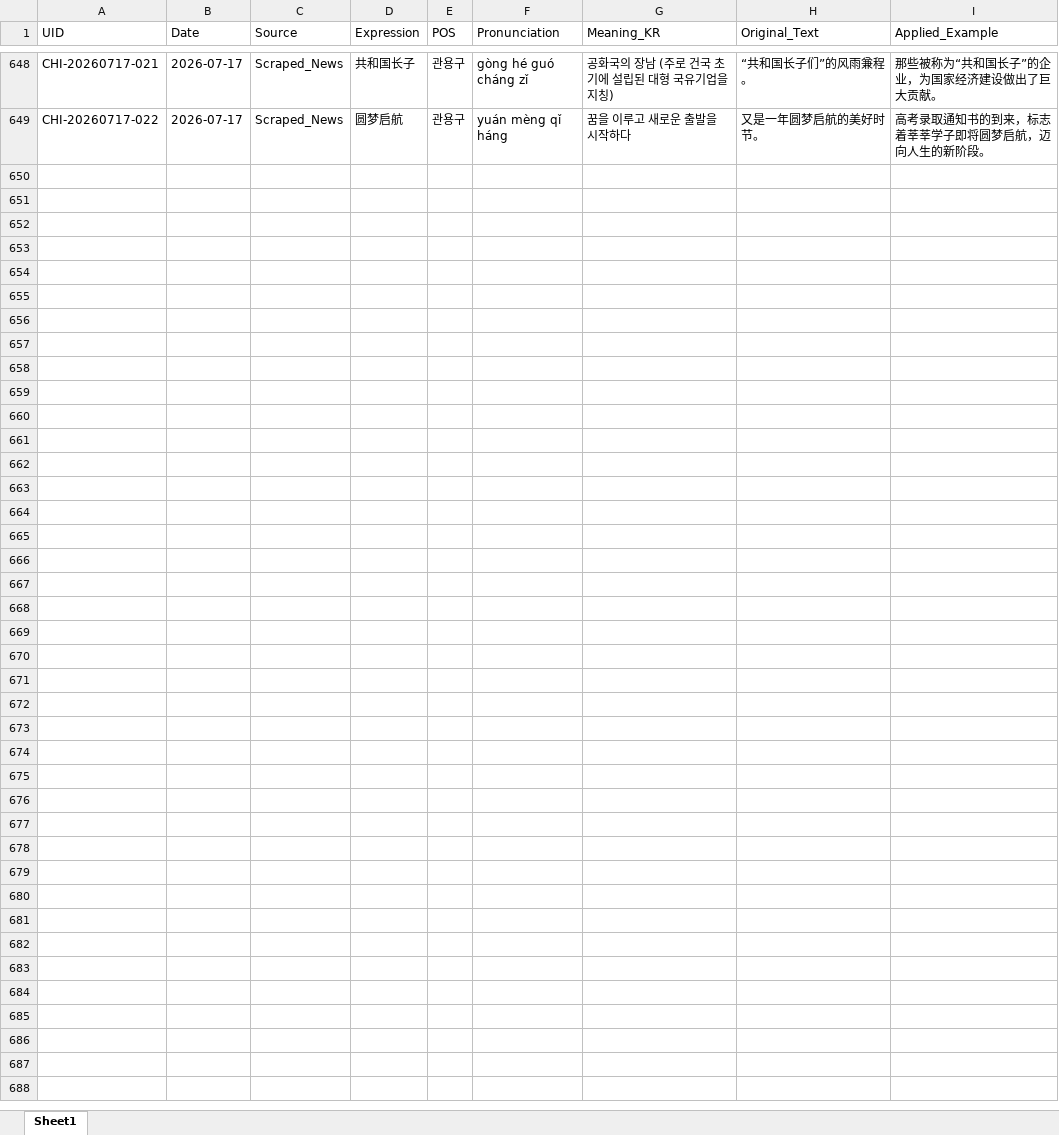
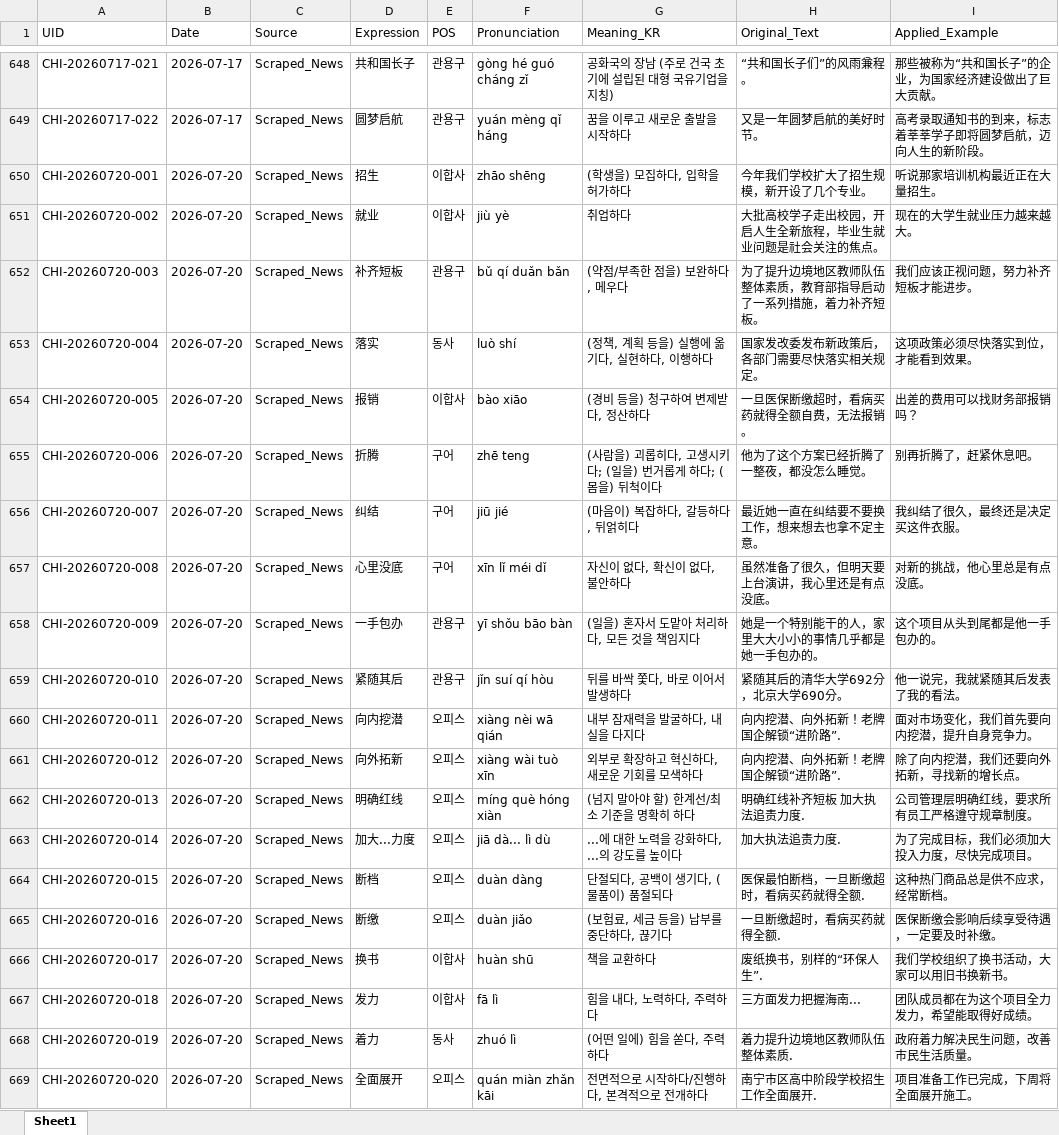
Before and after one commit to woodangtangtangAI/CN-Expressions-Memorize, an Excel workbook: data/01_Database/chinese_expressions_db.xlsx, sheet Sheet1, drawn as a sheet; only a part is shown, gaps mark what is left out; values as stored, in another font and other column widths than the file's, no borders; the diff names each change by its address in the sheet, - before the commit and + after, or states it on an @@ line.

```diff
--- a/data/01_Database/chinese_expressions_db.xlsx (sheet Sheet1)
+++ b/data/01_Database/chinese_expressions_db.xlsx (sheet Sheet1)
+row 650: CHI-20260720-001 | 2026-07-20 | Scraped_News | 招生 | 이합사 | zhāo shēng | (학생을) 모집하다, 입학을 허가하다 | 今年我们学校扩大了招生规模，新开设了几个专业。 | 听说那家培训机构最近正在大量招生。
+row 651: CHI-20260720-002 | 2026-07-20 | Scraped_News | 就业 | 이합사 | jiù yè | 취업하다 | 大批高校学子走出校园，开启人生全新旅程，毕业生就业问题是社会关注的焦点。 | 现在的大学生就业压力越来越大。
+row 652: CHI-20260720-003 | 2026-07-20 | Scraped_News | 补齐短板 | 관용구 | bǔ qí duǎn bǎn | (약점/부족한 점을) 보완하다, 메우다 | 为了提升边境地区教师队伍整体素质，教育部指导启动了一系列措施，着力补齐短板。 | 我们应该正视问题，努力补齐短板才能进步。
+row 653: CHI-20260720-004 | 2026-07-20 | Scraped_News | 落实 | 동사 | luò shí | (정책, 계획 등을) 실행에 옮기다, 실현하다, 이행하다 | 国家发改委发布新政策后，各部门需要尽快落实相关规定。 | 这项政策必须尽快落实到位，才能看到效果。
+row 654: CHI-20260720-005 | 2026-07-20 | Scraped_News | 报销 | 이합사 | bào xiāo | (경비 등을) 청구하여 변제받다, 정산하다 | 一旦医保断缴超时，看病买药就得全额自费，无法报销。 | 出差的费用可以找财务部报销吗？
+row 655: CHI-20260720-006 | 2026-07-20 | Scraped_News | 折腾 | 구어 | zhē teng | (사람을) 괴롭히다, 고생시키다; (일을) 번거롭게 하다; (몸을) 뒤척이다 | 他为了这个方案已经折腾了一整夜，都没怎么睡觉。 | 别再折腾了，赶紧休息吧。
+row 656: CHI-20260720-007 | 2026-07-20 | Scraped_News | 纠结 | 구어 | jiū jié | (마음이) 복잡하다, 갈등하다, 뒤얽히다 | 最近她一直在纠结要不要换工作，想来想去也拿不定主意。 | 我纠结了很久，最终还是决定买这件衣服。
+row 657: CHI-20260720-008 | 2026-07-20 | Scraped_News | 心里没底 | 구어 | xīn lǐ méi dǐ | 자신이 없다, 확신이 없다, 불안하다 | 虽然准备了很久，但明天要上台演讲，我心里还是有点没底。 | 对新的挑战，他心里总是有点没底。
+row 658: CHI-20260720-009 | 2026-07-20 | Scraped_News | 一手包办 | 관용구 | yī shǒu bāo bàn | (일을) 혼자서 도맡아 처리하다, 모든 것을 책임지다 | 她是一个特别能干的人，家里大大小小的事情几乎都是她一手包办的。 | 这个项目从头到尾都是他一手包办的。
+row 659: CHI-20260720-010 | 2026-07-20 | Scraped_News | 紧随其后 | 관용구 | jǐn suí qí hòu | 뒤를 바싹 쫓다, 바로 이어서 발생하다 | 紧随其后的清华大学692分，北京大学690分。 | 他一说完，我就紧随其后发表了我的看法。
+row 660: CHI-20260720-011 | 2026-07-20 | Scraped_News | 向内挖潜 | 오피스 | xiàng nèi wā qián | 내부 잠재력을 발굴하다, 내실을 다지다 | 向内挖潜、向外拓新！老牌国企解锁“进阶路”. | 面对市场变化，我们首先要向内挖潜，提升自身竞争力。
+row 661: CHI-20260720-012 | 2026-07-20 | Scraped_News | 向外拓新 | 오피스 | xiàng wài tuò xīn | 외부로 확장하고 혁신하다, 새로운 기회를 모색하다 | 向内挖潜、向外拓新！老牌国企解锁“进阶路”. | 除了向内挖潜，我们还要向外拓新，寻找新的增长点。
+row 662: CHI-20260720-013 | 2026-07-20 | Scraped_News | 明确红线 | 오피스 | míng què hóng xiàn | (넘지 말아야 할) 한계선/최소 기준을 명확히 하다 | 明确红线补齐短板 加大执法追责力度. | 公司管理层明确红线，要求所有员工严格遵守规章制度。
+row 663: CHI-20260720-014 | 2026-07-20 | Scraped_News | 加大...力度 | 오피스 | jiā dà... lì dù | ...에 대한 노력을 강화하다, ...의 강도를 높이다 | 加大执法追责力度. | 为了完成目标，我们必须加大投入力度，尽快完成项目。
+row 664: CHI-20260720-015 | 2026-07-20 | Scraped_News | 断档 | 오피스 | duàn dàng | 단절되다, 공백이 생기다, (물품이) 품절되다 | 医保最怕断档，一旦断缴超时，看病买药就得全额. | 这种热门商品总是供不应求，经常断档。
+row 665: CHI-20260720-016 | 2026-07-20 | Scraped_News | 断缴 | 오피스 | duàn jiǎo | (보험료, 세금 등을) 납부를 중단하다, 끊기다 | 一旦断缴超时，看病买药就得全额. | 医保断缴会影响后续享受待遇，一定要及时补缴。
+row 666: CHI-20260720-017 | 2026-07-20 | Scraped_News | 换书 | 이합사 | huàn shū | 책을 교환하다 | 废纸换书，别样的“环保人生”. | 我们学校组织了换书活动，大家可以用旧书换新书。
+row 667: CHI-20260720-018 | 2026-07-20 | Scraped_News | 发力 | 이합사 | fā lì | 힘을 내다, 노력하다, 주력하다 | 三方面发力把握海南... | 团队成员都在为这个项目全力发力，希望能取得好成绩。
+row 668: CHI-20260720-019 | 2026-07-20 | Scraped_News | 着力 | 동사 | zhuó lì | (어떤 일에) 힘을 쏟다, 주력하다 | 着力提升边境地区教师队伍整体素质. | 政府着力解决民生问题，改善市民生活质量。
+row 669: CHI-20260720-020 | 2026-07-20 | Scraped_News | 全面展开 | 오피스 | quán miàn zhǎn kāi | 전면적으로 시작하다/진행하다, 본격적으로 전개하다 | 南宁市区高中阶段学校招生工作全面展开. | 项目准备工作已完成，下周将全面展开施工。
```
Also changed, not shown: 5 other files.
